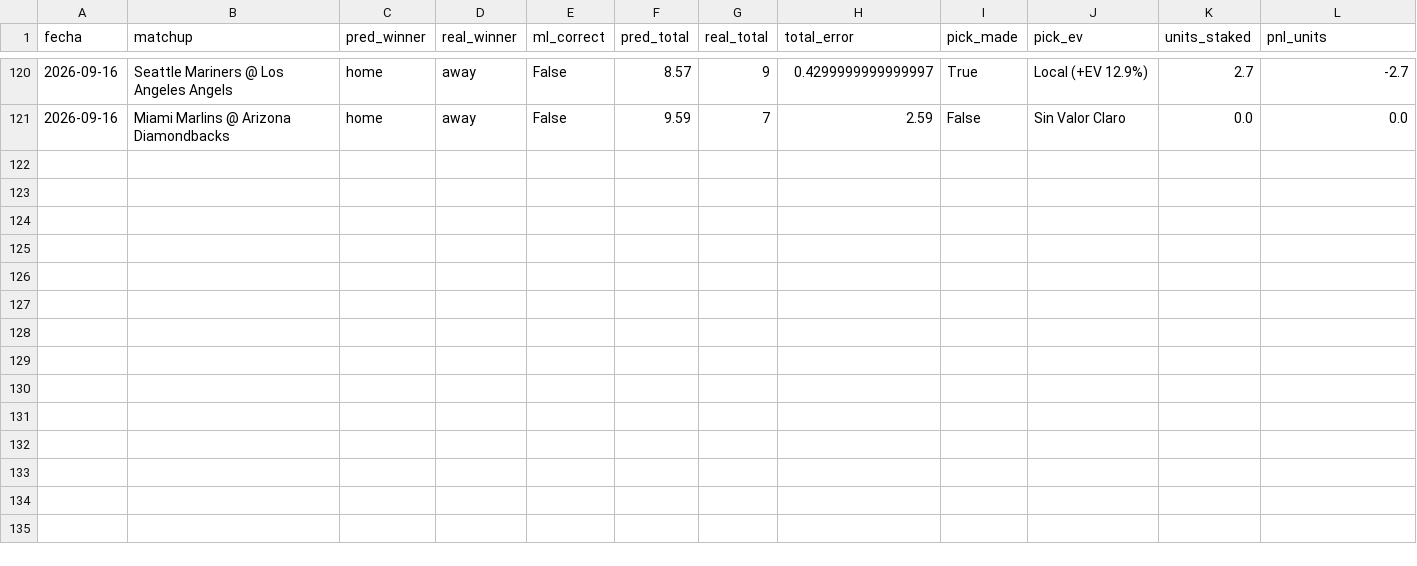
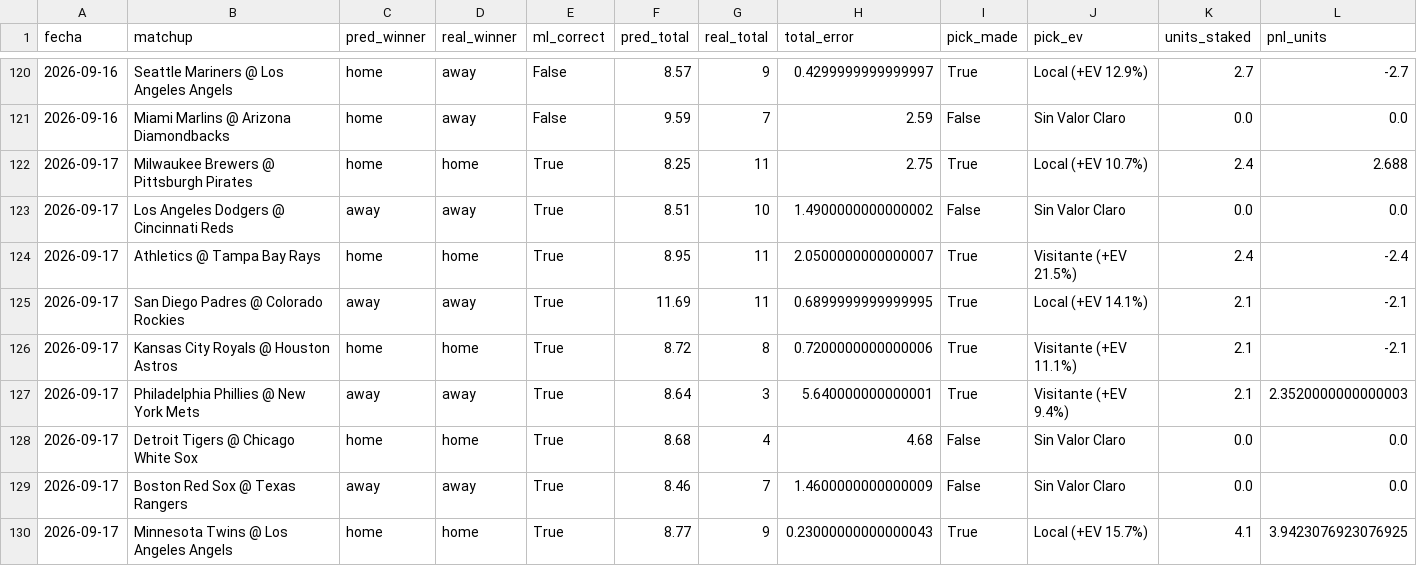
Before and after one commit to ByteLogic214/mlb-proyeccions, a CSV file: output/tracking_results.csv, drawn as a sheet; only a part is shown, gaps mark what is left out; the diff names each change by its address in the sheet, - before the commit and + after, or states it on an @@ line.

```diff
--- a/output/tracking_results.csv
+++ b/output/tracking_results.csv
+row 122: 2026-09-17 | Milwaukee Brewers @ Pittsburgh Pirates | home | home | True | 8.25 | 11 | 2.75 | True | Local (+EV 10.7%) | 2.4 | 2.688
+row 123: 2026-09-17 | Los Angeles Dodgers @ Cincinnati Reds | away | away | True | 8.51 | 10 | 1.4900000000000002 | False | Sin Valor Claro | 0.0 | 0.0
+row 124: 2026-09-17 | Athletics @ Tampa Bay Rays | home | home | True | 8.95 | 11 | 2.0500000000000007 | True | Visitante (+EV 21.5%) | 2.4 | -2.4
+row 125: 2026-09-17 | San Diego Padres @ Colorado Rockies | away | away | True | 11.69 | 11 | 0.6899999999999995 | True | Local (+EV 14.1%) | 2.1 | -2.1
+row 126: 2026-09-17 | Kansas City Royals @ Houston Astros | home | home | True | 8.72 | 8 | 0.7200000000000006 | True | Visitante (+EV 11.1%) | 2.1 | -2.1
+row 127: 2026-09-17 | Philadelphia Phillies @ New York Mets | away | away | True | 8.64 | 3 | 5.640000000000001 | True | Visitante (+EV 9.4%) | 2.1 | 2.3520000000000003
+row 128: 2026-09-17 | Detroit Tigers @ Chicago White Sox | home | home | True | 8.68 | 4 | 4.68 | False | Sin Valor Claro | 0.0 | 0.0
+row 129: 2026-09-17 | Boston Red Sox @ Texas Rangers | away | away | True | 8.46 | 7 | 1.4600000000000009 | False | Sin Valor Claro | 0.0 | 0.0
+row 130: 2026-09-17 | Minnesota Twins @ Los Angeles Angels | home | home | True | 8.77 | 9 | 0.23000000000000043 | True | Local (+EV 15.7%) | 4.1 | 3.9423076923076925
```
Also changed, not shown: 2 other files.
